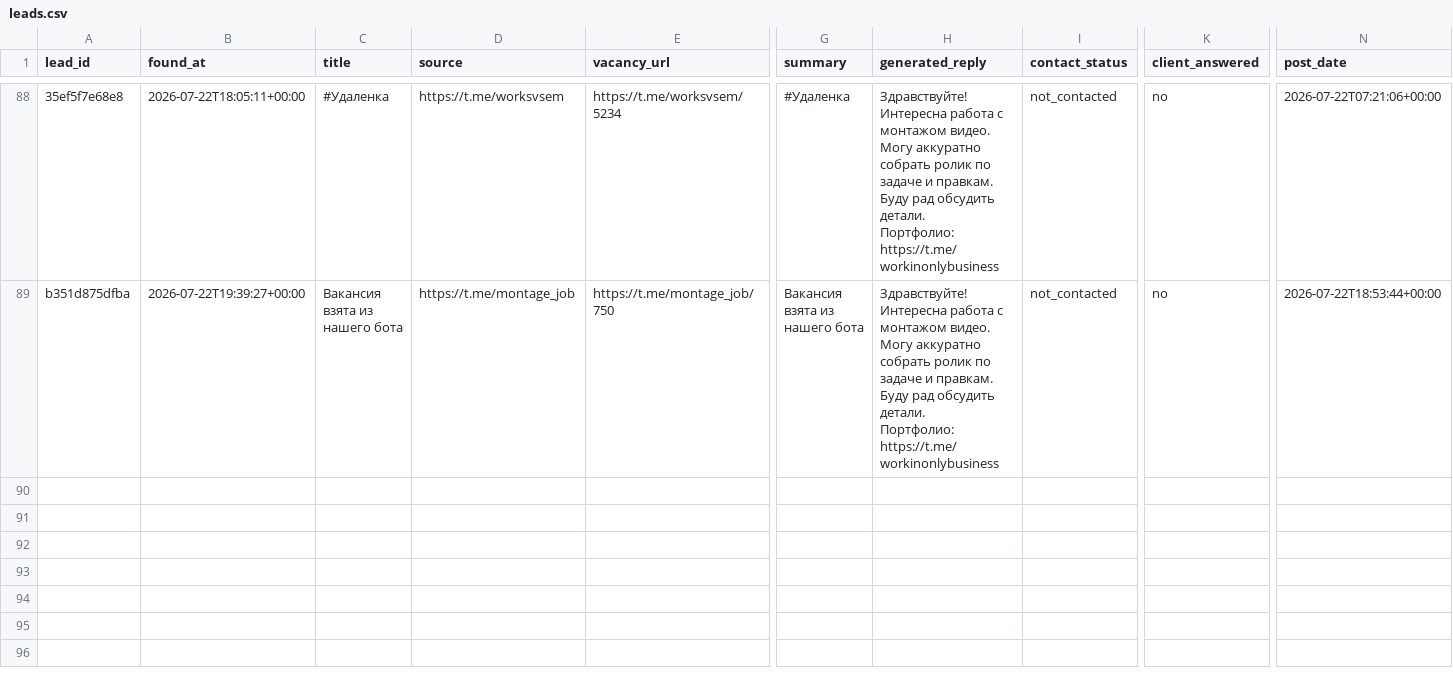
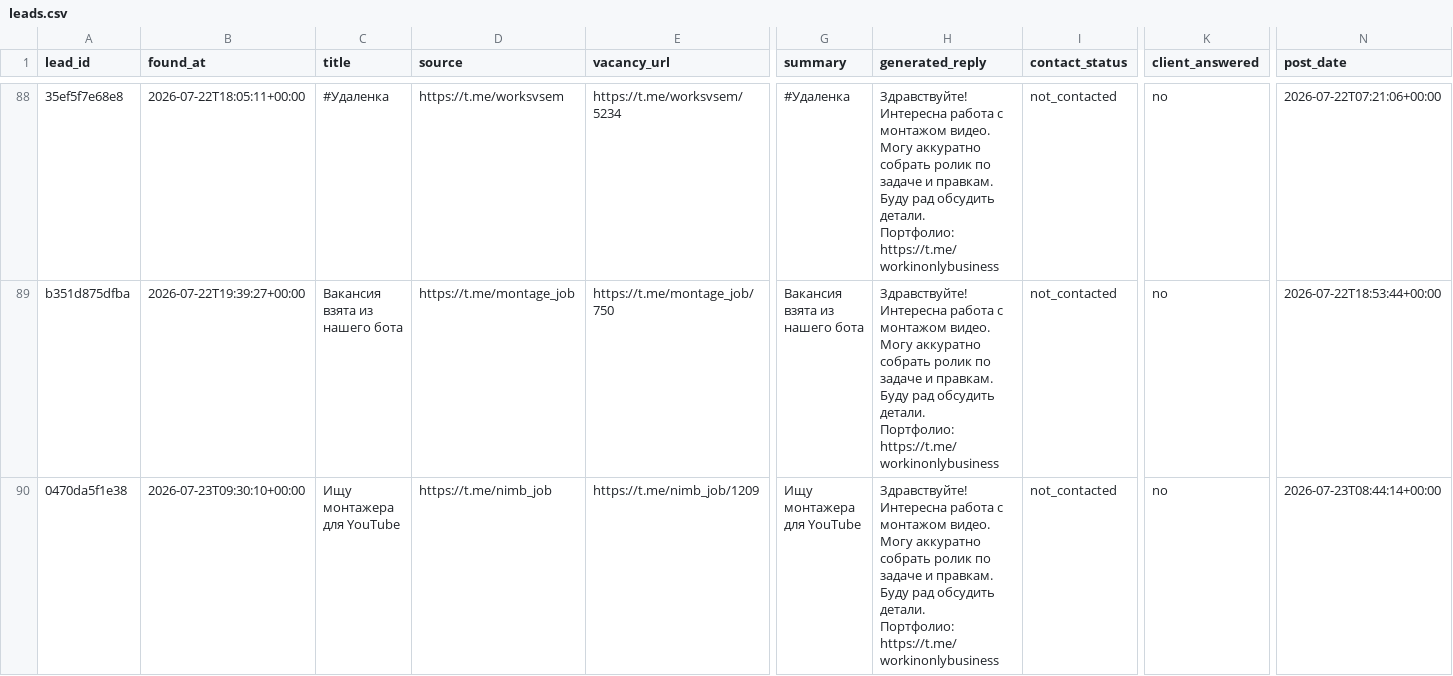
Before and after one commit to telivizor937-star/ClientWork, a CSV file: leads.csv, drawn as a sheet; only a part is shown, gaps mark what is left out; rows hold the shown columns only; ↵ is a line break in a cell; the diff covers the shown part only; the diff names each change by its address in the sheet, - before the commit and + after, or states it on an @@ line.

```diff
--- a/leads.csv
+++ b/leads.csv
+row 90: 0470da5f1e38 | 2026-07-23T09:30:10+00:00 | Ищу монтажера для YouTube | https://t.me/nimb_job | https://t.me/nimb_job/1209 | Ищу монтажера для YouTube | Здравствуйте! Интересна работа с монтажом видео. Могу аккуратно собрать ролик по задаче и правкам. Буду рад обсудить детали. ↵ Портфолио: https://t.me/workinonlybusiness | not_contacted | no | 2026-07-23T08:44:14+00:00
```
Also changed, not shown: 2 added rows elsewhere in this file, unavailable_channels.csv, 2 other files.
